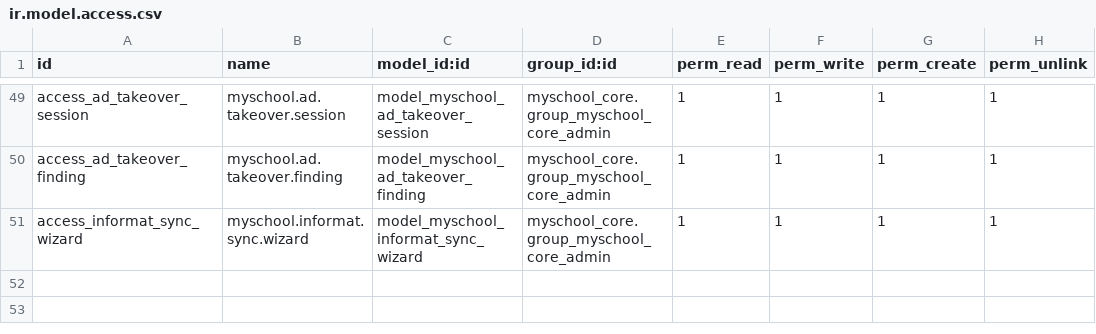
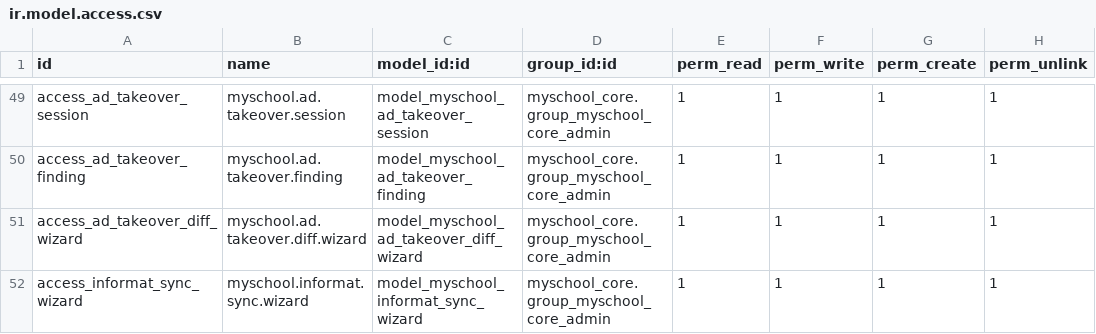
Before and after one commit to ictolvpbe/MySchool_addons, a CSV file: myschool_admin/security/ir.model.access.csv, drawn as a sheet; only a part is shown, gaps mark what is left out.

```diff
--- a/myschool_admin/security/ir.model.access.csv
+++ b/myschool_admin/security/ir.model.access.csv
@@ -50,2 +50,3 @@ access_ad_takeover_session,myschool.ad.takeover.session,model_myschool_ad_takeov
 access_ad_takeover_finding,myschool.ad.takeover.finding,model_myschool_ad_takeover_finding,myschool_core.group_myschool_core_admin,1,1,1,1
+access_ad_takeover_diff_wizard,myschool.ad.takeover.diff.wizard,model_myschool_ad_takeover_diff_wizard,myschool_core.group_myschool_core_admin,1,1,1,1
 access_informat_sync_wizard,myschool.informat.sync.wizard,model_myschool_informat_sync_wizard,myschool_core.group_myschool_core_admin,1,1,1,1
```
Also changed, not shown: 4 other files.
